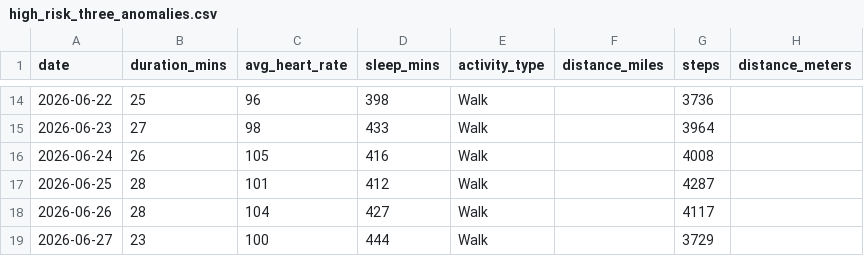
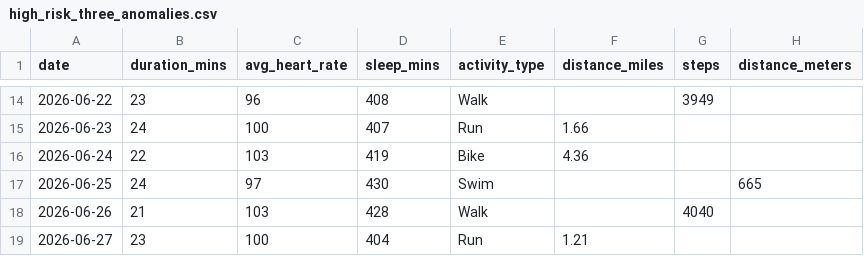
Before and after one commit to jinst255/CSE-210, a CSV file: final/FinalProject/high_risk_three_anomalies.csv, drawn as a sheet; only a part is shown, gaps mark what is left out; the diff covers the shown part only.

```diff
--- a/final/FinalProject/high_risk_three_anomalies.csv
+++ b/final/FinalProject/high_risk_three_anomalies.csv
@@ -14,6 +14,6 @@ date,duration_mins,avg_heart_rate,sleep_mins,activity_type,distance_miles,steps,
-2026-06-22,25,96,398,Walk,,3736,
-2026-06-23,27,98,433,Walk,,3964,
-2026-06-24,26,105,416,Walk,,4008,
-2026-06-25,28,101,412,Walk,,4287,
-2026-06-26,28,104,427,Walk,,4117,
-2026-06-27,23,100,444,Walk,,3729,
+2026-06-22,23,96,408,Walk,,3949,
+2026-06-23,24,100,407,Run,1.66,,
+2026-06-24,22,103,419,Bike,4.36,,
+2026-06-25,24,97,430,Swim,,,665
+2026-06-26,21,103,428,Walk,,4040,
+2026-06-27,23,100,404,Run,1.21,,
```
Also changed, not shown: 112 edited cells elsewhere in this file, final/FinalProject/low_risk_no_anomalies.csv, final/FinalProject/medium_risk_two_anomalies.csv, 3 other files.
